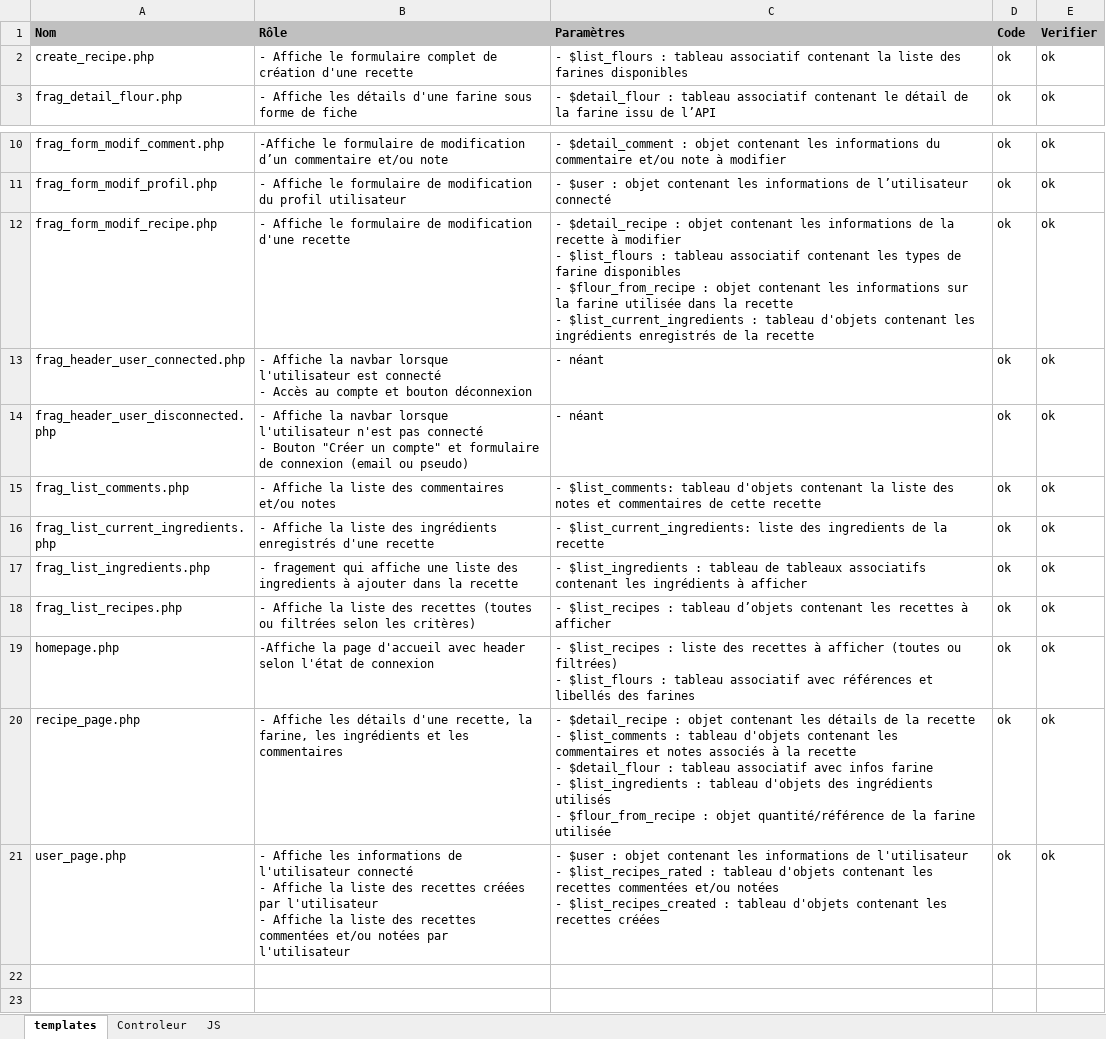
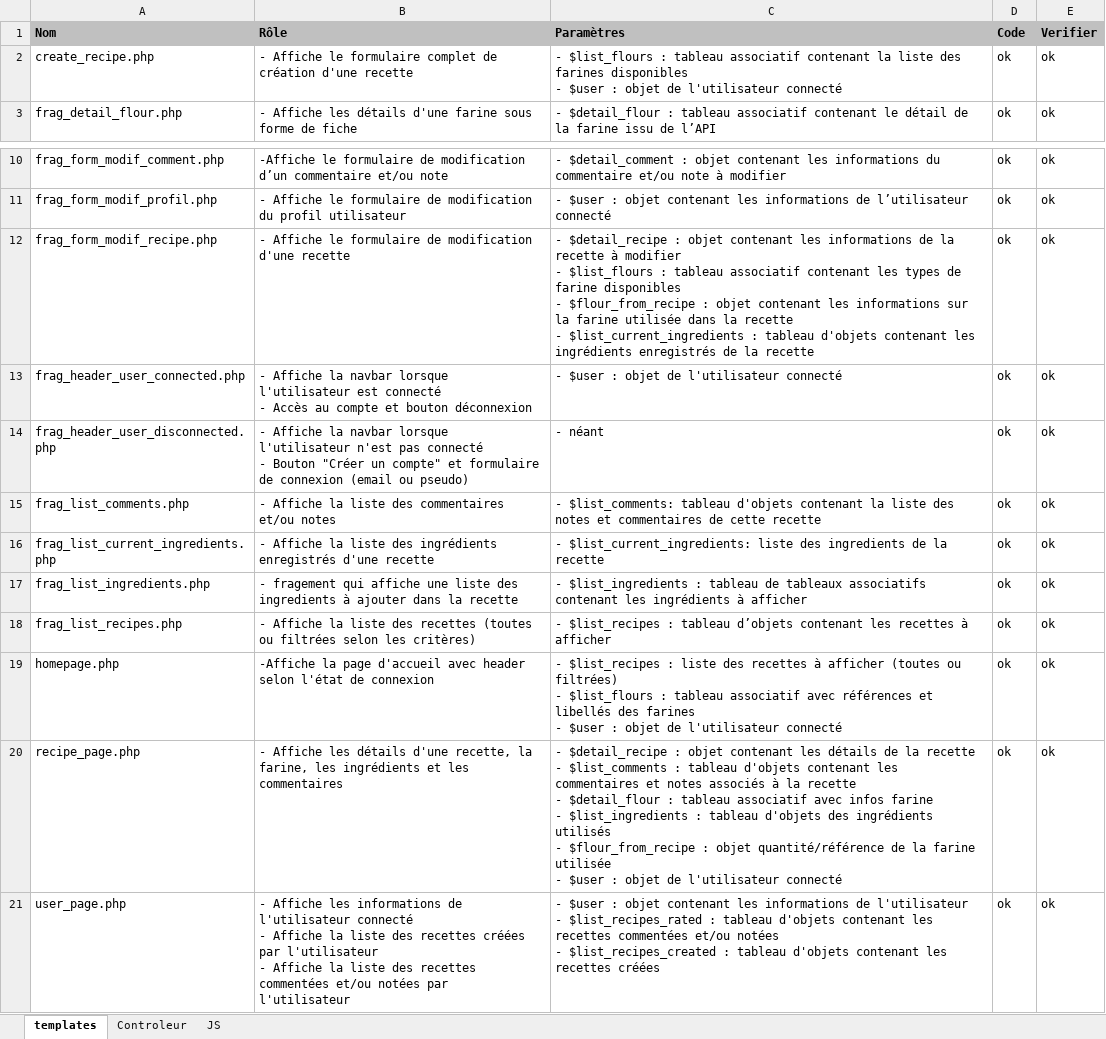
Before and after one commit to JHGit-hub/Examen-BackEnd-Farine-et-Potiron, an Excel workbook: documents/tableau- farine & potiron.xlsx, sheet templates, drawn as a sheet; only a part is shown, gaps mark what is left out; values as stored, in another font and other column widths than the file's, no borders; ↵ is a line break in a cell; the diff names each change by its address in the sheet, - before the commit and + after, or states it on an @@ line.

```diff
--- a/documents/tableau- farine & potiron.xlsx (sheet templates)
+++ b/documents/tableau- farine & potiron.xlsx (sheet templates)
-C2 (Paramètres): …farines disponibles
+C2 (Paramètres): …farines disponibles ↵ - $user : objet de l'utilisateur connecté
-C13 (Paramètres): - néant
+C13 (Paramètres): - $user : objet de l'utilisateur connecté
-C19 (Paramètres): …des farines
+C19 (Paramètres): …des farines ↵ - $user : objet de l'utilisateur connecté
-C20 (Paramètres): …farine utilisée
+C20 (Paramètres): …farine utilisée ↵ - $user : objet de l'utilisateur connecté
```
Also changed, not shown: 23 other files.
